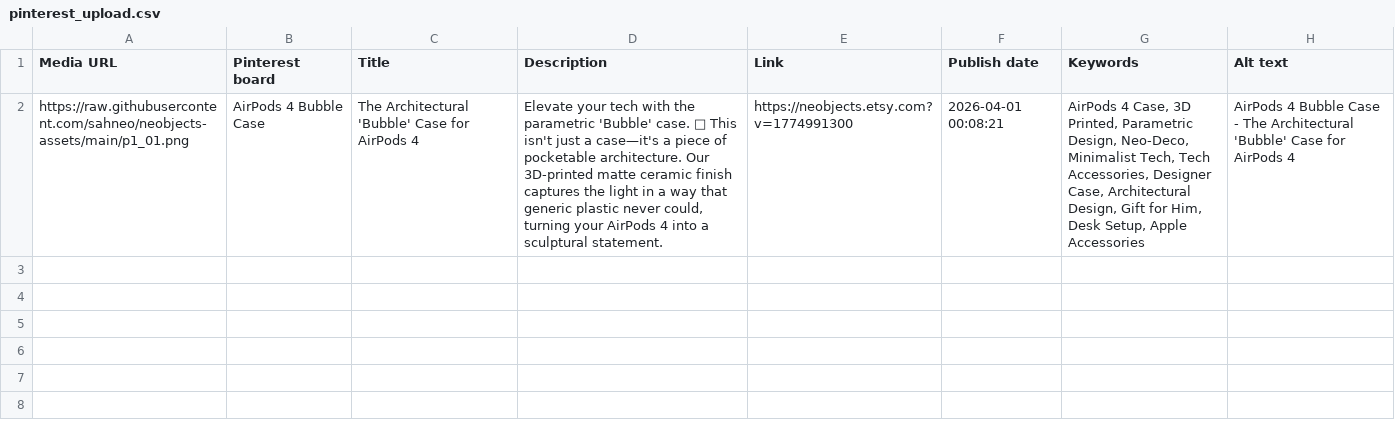
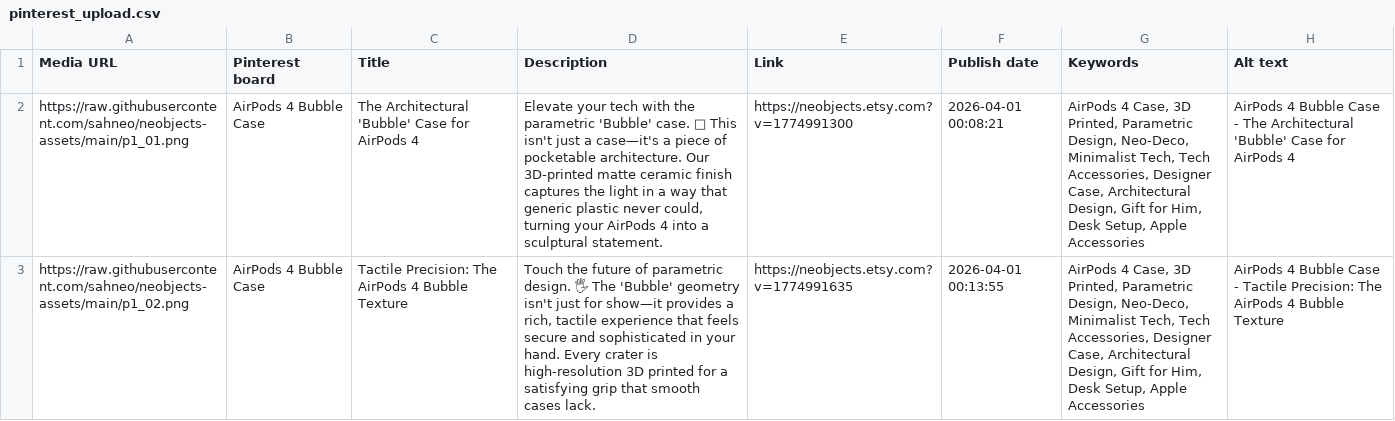
Before and after one commit to sahneo/neobjects-assets, a CSV file: pinterest_upload.csv, drawn as a sheet; the diff names each change by its address in the sheet, - before the commit and + after, or states it on an @@ line.

Commit message:
Upload Pins: 2026-04-01 00:13

```diff
--- a/pinterest_upload.csv
+++ b/pinterest_upload.csv
+row 3: https://raw.githubusercontent.com/sahneo/neobjects-assets/main/p1_02.png | AirPods 4 Bubble Case | Tactile Precision: The AirPods 4 Bubble Texture | Touch the future of parametric design. 🖐 The 'Bubble' geometry isn't just for show—it provides a rich, tactile experience that feels secure and sophisticated in your hand. Every crater is high-resolution 3D printed for a satisfying grip that smooth cases lack. | https://neobjects.etsy.com?v=1774991635 | 2026-04-01 00:13:55 | AirPods 4 Case, 3D Printed, Parametric Design, Neo-Deco, Minimalist Tech, Tech Accessories, Designer Case, Architectural Design, Gift for Him, Desk Setup, Apple Accessories | AirPods 4 Bubble Case - Tactile Precision: The AirPods 4 Bubble Texture
```
Also changed, not shown: 1 other file.
